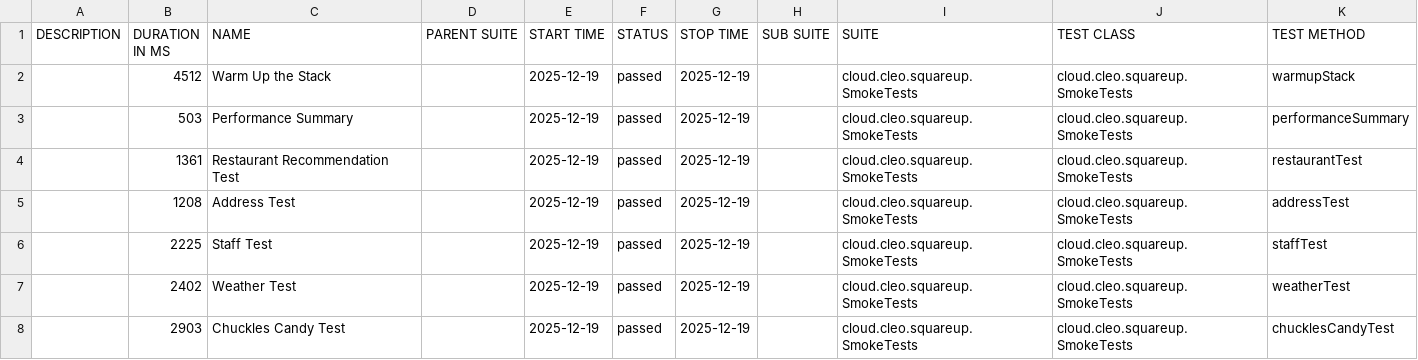
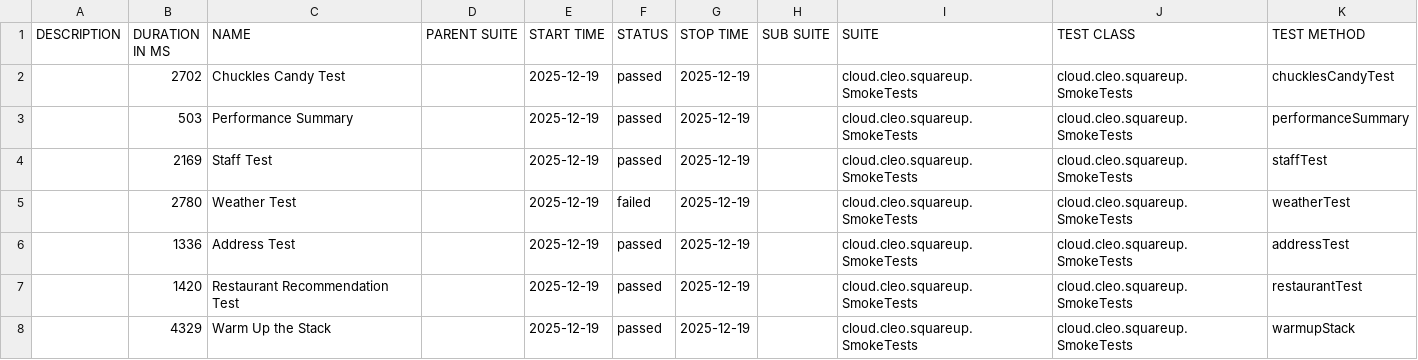
Before and after one commit to docwho2/java-squareup-spring-ai-ivr, a CSV file: us.amazon.nova-2-lite-v1_0/SmokeTests/data/suites.csv, drawn as a sheet.

```diff
--- a/us.amazon.nova-2-lite-v1_0/SmokeTests/data/suites.csv
+++ b/us.amazon.nova-2-lite-v1_0/SmokeTests/data/suites.csv
@@ -1,8 +1,8 @@
 "DESCRIPTION","DURATION IN MS","NAME","PARENT SUITE","START TIME","STATUS","STOP TIME","SUB SUITE","SUITE","TEST CLASS","TEST METHOD"
-"","4512","Warm Up the Stack","","2025-12-19","passed","2025-12-19","","cloud.cleo.squareup.SmokeTests","cloud.cleo.squareup.SmokeTests","warmupStack"
+"","2702","Chuckles Candy Test","","2025-12-19","passed","2025-12-19","","cloud.cleo.squareup.SmokeTests","cloud.cleo.squareup.SmokeTests","chucklesCandyTest"
 "","503","Performance Summary","","2025-12-19","passed","2025-12-19","","cloud.cleo.squareup.SmokeTests","cloud.cleo.squareup.SmokeTests","performanceSummary"
-"","1361","Restaurant Recommendation Test","","2025-12-19","passed","2025-12-19","","cloud.cleo.squareup.SmokeTests","cloud.cleo.squareup.SmokeTests","restaurantTest"
-"","1208","Address Test","","2025-12-19","passed","2025-12-19","","cloud.cleo.squareup.SmokeTests","cloud.cleo.squareup.SmokeTests","addressTest"
-"","2225","Staff Test","","2025-12-19","passed","2025-12-19","","cloud.cleo.squareup.SmokeTests","cloud.cleo.squareup.SmokeTests","staffTest"
-"","2402","Weather Test","","2025-12-19","passed","2025-12-19","","cloud.cleo.squareup.SmokeTests","cloud.cleo.squareup.SmokeTests","weatherTest"
-"","2903","Chuckles Candy Test","","2025-12-19","passed","2025-12-19","","cloud.cleo.squareup.SmokeTests","cloud.cleo.squareup.SmokeTests","chucklesCandyTest"
+"","2169","Staff Test","","2025-12-19","passed","2025-12-19","","cloud.cleo.squareup.SmokeTests","cloud.cleo.squareup.SmokeTests","staffTest"
+"","2780","Weather Test","","2025-12-19","failed","2025-12-19","","cloud.cleo.squareup.SmokeTests","cloud.cleo.squareup.SmokeTests","weatherTest"
+"","1336","Address Test","","2025-12-19","passed","2025-12-19","","cloud.cleo.squareup.SmokeTests","cloud.cleo.squareup.SmokeTests","addressTest"
+"","1420","Restaurant Recommendation Test","","2025-12-19","passed","2025-12-19","","cloud.cleo.squareup.SmokeTests","cloud.cleo.squareup.SmokeTests","restaurantTest"
+"","4329","Warm Up the Stack","","2025-12-19","passed","2025-12-19","","cloud.cleo.squareup.SmokeTests","cloud.cleo.squareup.SmokeTests","warmupStack"
```
Also changed, not shown: us.amazon.nova-2-lite-v1_0/SmokeTests/data/behaviors.csv, 43 other files.
